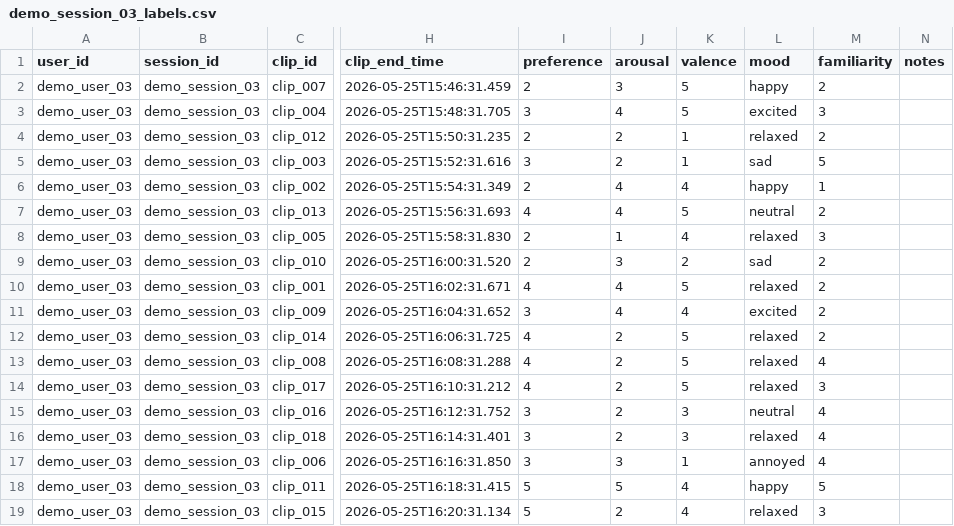
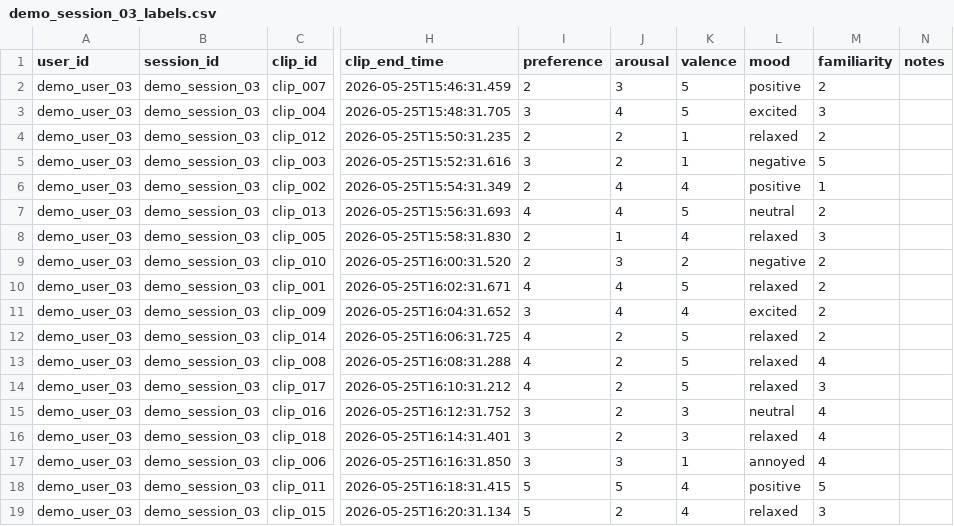
Before and after one commit to Jason-Latz/BioBeat, a CSV file: data/raw/labels/demo_session_03_labels.csv, drawn as a sheet; only a part is shown, gaps mark what is left out; the diff names each change by its address in the sheet, - before the commit and + after, or states it on an @@ line.

```diff
--- a/data/raw/labels/demo_session_03_labels.csv
+++ b/data/raw/labels/demo_session_03_labels.csv
-L2 (mood): happy
+L2 (mood): positive
-L5 (mood): sad
+L5 (mood): negative
-L6 (mood): happy
+L6 (mood): positive
-L9 (mood): sad
+L9 (mood): negative
-L18 (mood): happy
+L18 (mood): positive
```
Also changed, not shown: data/processed/training_table.csv, data/raw/labels/demo_session_04_labels.csv, 15 other files.
